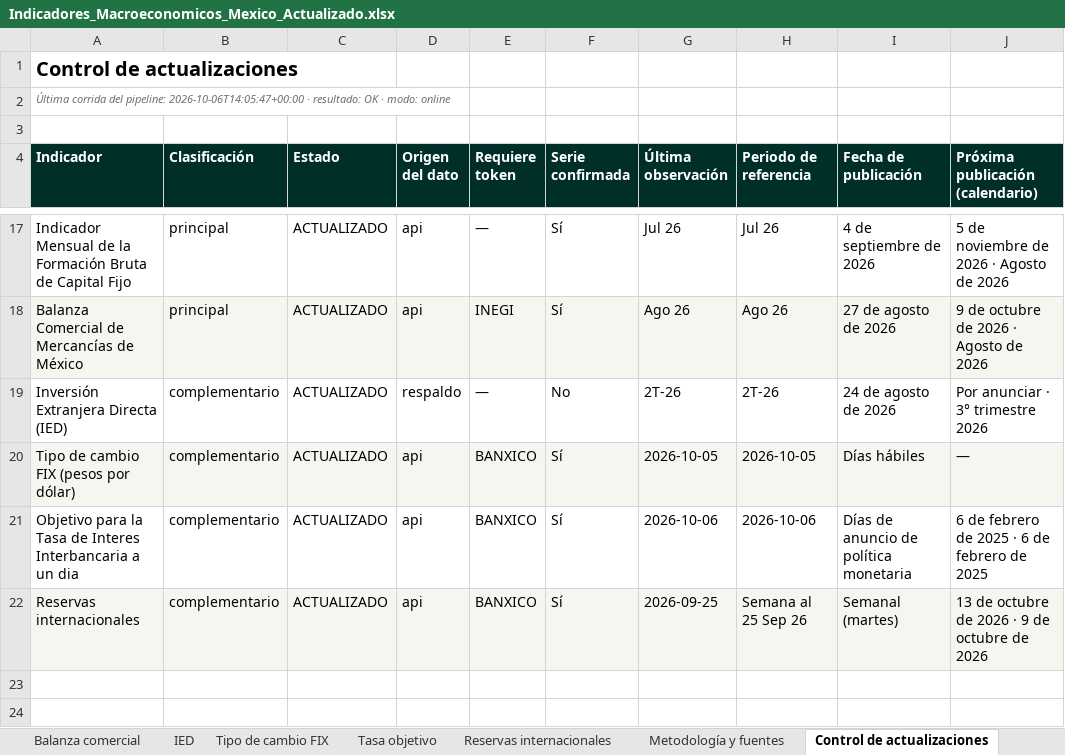
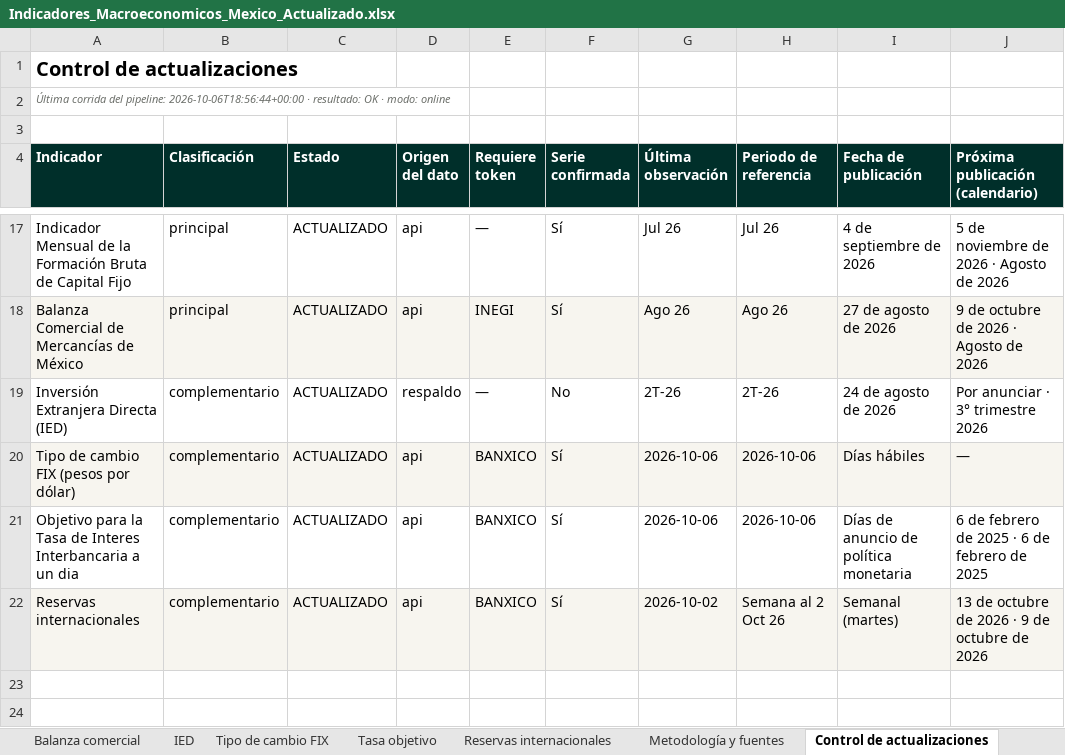
Before and after one commit to luisbuendiag/Indicadores_macroeconomicos_Mex, an Excel workbook: downloads/Indicadores_Macroeconomicos_Mexico_Actualizado.xlsx, sheet Control de actualizaciones, drawn as a sheet; only a part is shown, gaps mark what is left out; values as stored, in another font and other column widths than the file's, no borders; the diff names each change by its address in the sheet, - before the commit and + after, or states it on an @@ line.

```diff
--- a/downloads/Indicadores_Macroeconomicos_Mexico_Actualizado.xlsx (sheet Control de actualizaciones)
+++ b/downloads/Indicadores_Macroeconomicos_Mexico_Actualizado.xlsx (sheet Control de actualizaciones)
-A2 (Indicador): …del pipeline: 2026-10-06T14:05:47+00:00 · resultado:…
+A2 (Indicador): …del pipeline: 2026-10-06T18:56:44+00:00 · resultado:…
-G20 (Última observación): 2026-10-05
+G20 (Última observación): 2026-10-06
-H20 (Periodo de referencia): 2026-10-05
+H20 (Periodo de referencia): 2026-10-06
-G22 (Última observación): 2026-09-25
+G22 (Última observación): 2026-10-02
-H22 (Periodo de referencia): Semana al 25 Sep 26
+H22 (Periodo de referencia): Semana al 2 Oct 26
```
Also changed, not shown: sheet Síntesis de coyuntura, sheet Reservas internacionales, sheet Tipo de cambio FIX, downloads/indicadores/BCMM/BCMM_datos.xlsx, downloads/indicadores/INPP/INPP_datos.xlsx, 27 other files.
